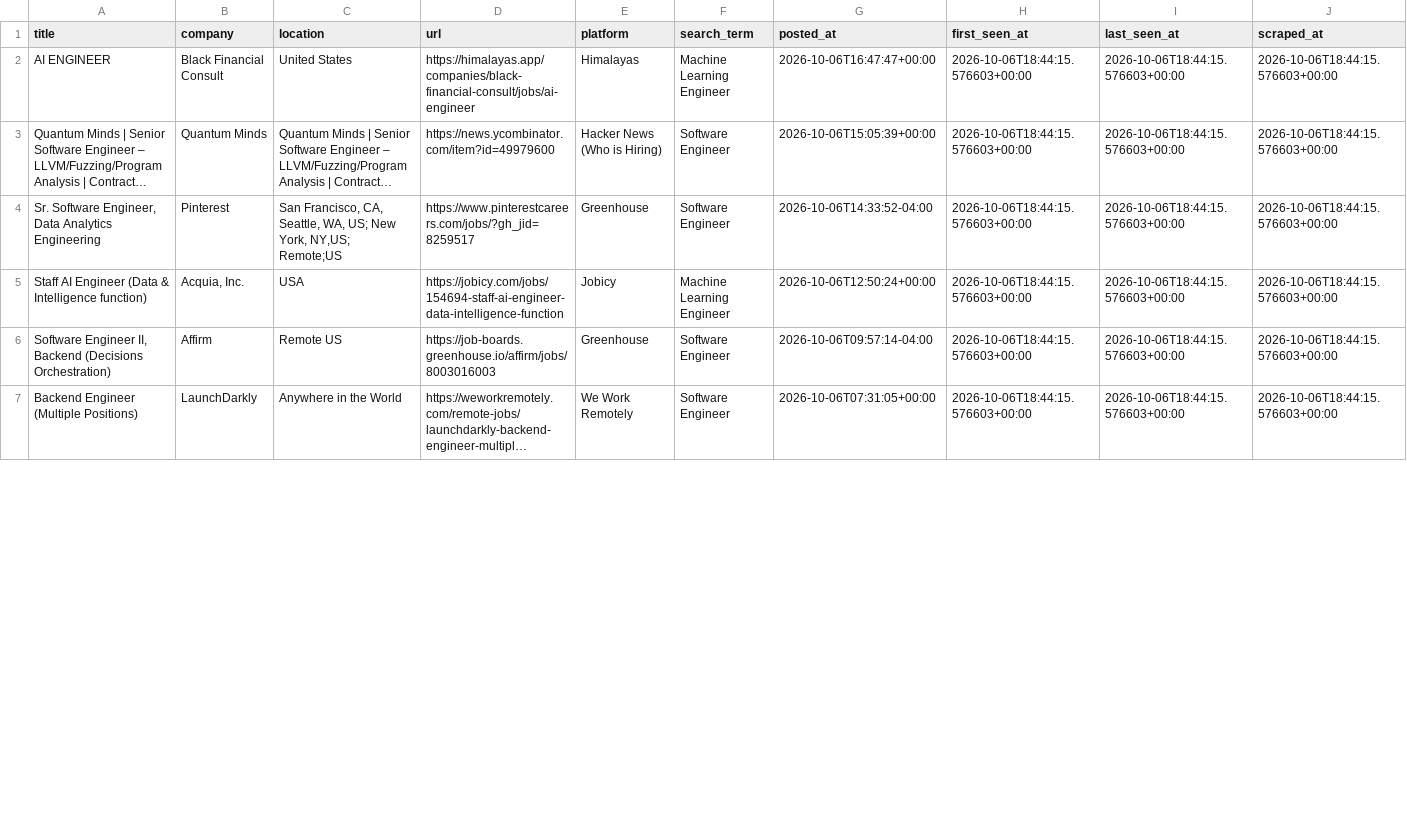
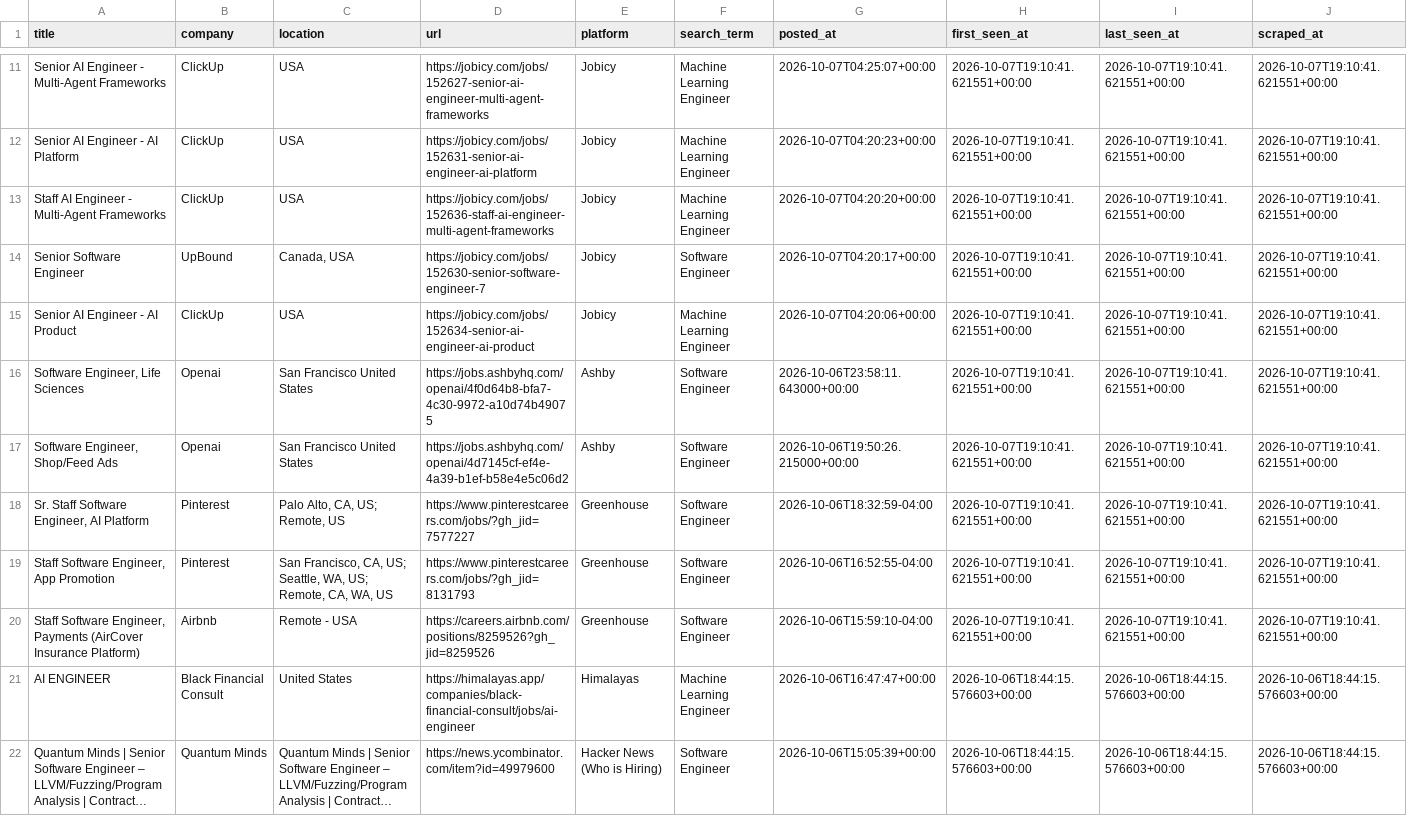
Before and after one commit to SAHAJ-BHADJA/job_boards, a CSV file: data/jobs.csv, drawn as a sheet; only a part is shown, gaps mark what is left out; the shorter side is filled out with more unchanged rows; long unchanged cells end in …; the diff covers the shown part only; the diff names each change by its address in the sheet, - before the commit and + after, or states it on an @@ line.

```diff
--- a/data/jobs.csv
+++ b/data/jobs.csv
+row 11: Senior AI Engineer - Multi-Agent Frameworks | ClickUp | USA | https://jobicy.com/jobs/152627-senior-ai-engineer-multi-agent-frameworks | Jobicy | Machine Learning Engineer | 2026-10-07T04:25:07+00:00 | 2026-10-07T19:10:41.621551+00:00 | 2026-10-07T19:10:41.621551+00:00 | 2026-10-07T19:10:41.621551+00:00
+row 12: Senior AI Engineer - AI Platform | ClickUp | USA | https://jobicy.com/jobs/152631-senior-ai-engineer-ai-platform | Jobicy | Machine Learning Engineer | 2026-10-07T04:20:23+00:00 | 2026-10-07T19:10:41.621551+00:00 | 2026-10-07T19:10:41.621551+00:00 | 2026-10-07T19:10:41.621551+00:00
+row 13: Staff AI Engineer - Multi-Agent Frameworks | ClickUp | USA | https://jobicy.com/jobs/152636-staff-ai-engineer-multi-agent-frameworks | Jobicy | Machine Learning Engineer | 2026-10-07T04:20:20+00:00 | 2026-10-07T19:10:41.621551+00:00 | 2026-10-07T19:10:41.621551+00:00 | 2026-10-07T19:10:41.621551+00:00
+row 14: Senior Software Engineer | UpBound | Canada, USA | https://jobicy.com/jobs/152630-senior-software-engineer-7 | Jobicy | Software Engineer | 2026-10-07T04:20:17+00:00 | 2026-10-07T19:10:41.621551+00:00 | 2026-10-07T19:10:41.621551+00:00 | 2026-10-07T19:10:41.621551+00:00
+row 15: Senior AI Engineer - AI Product | ClickUp | USA | https://jobicy.com/jobs/152634-senior-ai-engineer-ai-product | Jobicy | Machine Learning Engineer | 2026-10-07T04:20:06+00:00 | 2026-10-07T19:10:41.621551+00:00 | 2026-10-07T19:10:41.621551+00:00 | 2026-10-07T19:10:41.621551+00:00
+row 16: Software Engineer, Life Sciences | Openai | San Francisco United States | https://jobs.ashbyhq.com/openai/4f0d64b8-bfa7-4c30-9972-a10d74b49075 | Ashby | Software Engineer | 2026-10-06T23:58:11.643000+00:00 | 2026-10-07T19:10:41.621551+00:00 | 2026-10-07T19:10:41.621551+00:00 | 2026-10-07T19:10:41.621551+00:00
+row 17: Software Engineer, Shop/Feed Ads | Openai | San Francisco United States | https://jobs.ashbyhq.com/openai/4d7145cf-ef4e-4a39-b1ef-b58e4e5c06d2 | Ashby | Software Engineer | 2026-10-06T19:50:26.215000+00:00 | 2026-10-07T19:10:41.621551+00:00 | 2026-10-07T19:10:41.621551+00:00 | 2026-10-07T19:10:41.621551+00:00
+row 18: Sr. Staff Software Engineer, AI Platform | Pinterest | Palo Alto, CA, US; Remote, US | https://www.pinterestcareers.com/jobs/?gh_jid=7577227 | Greenhouse | Software Engineer | 2026-10-06T18:32:59-04:00 | 2026-10-07T19:10:41.621551+00:00 | 2026-10-07T19:10:41.621551+00:00 | 2026-10-07T19:10:41.621551+00:00
+row 19: Staff Software Engineer, App Promotion | Pinterest | San Francisco, CA, US; Seattle, WA, US; Remote, CA, WA, US | https://www.pinterestcareers.com/jobs/?gh_jid=8131793 | Greenhouse | Software Engineer | 2026-10-06T16:52:55-04:00 | 2026-10-07T19:10:41.621551+00:00 | 2026-10-07T19:10:41.621551+00:00 | 2026-10-07T19:10:41.621551+00:00
+row 20: Staff Software Engineer, Payments (AirCover Insurance Platform) | Airbnb | Remote - USA | https://careers.airbnb.com/positions/8259526?gh_jid=8259526 | Greenhouse | Software Engineer | 2026-10-06T15:59:10-04:00 | 2026-10-07T19:10:41.621551+00:00 | 2026-10-07T19:10:41.621551+00:00 | 2026-10-07T19:10:41.621551+00:00
```
Also changed, not shown: 9 added rows and 4 moved rows elsewhere in this file.
